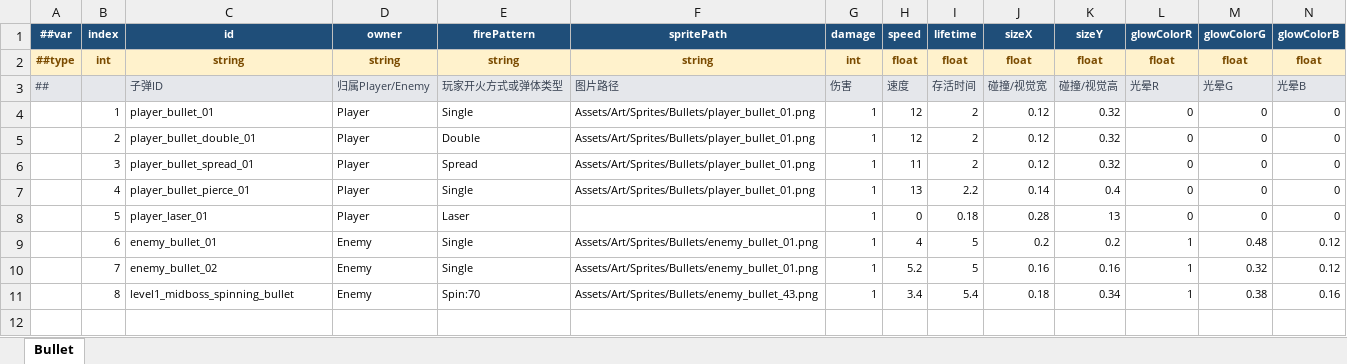
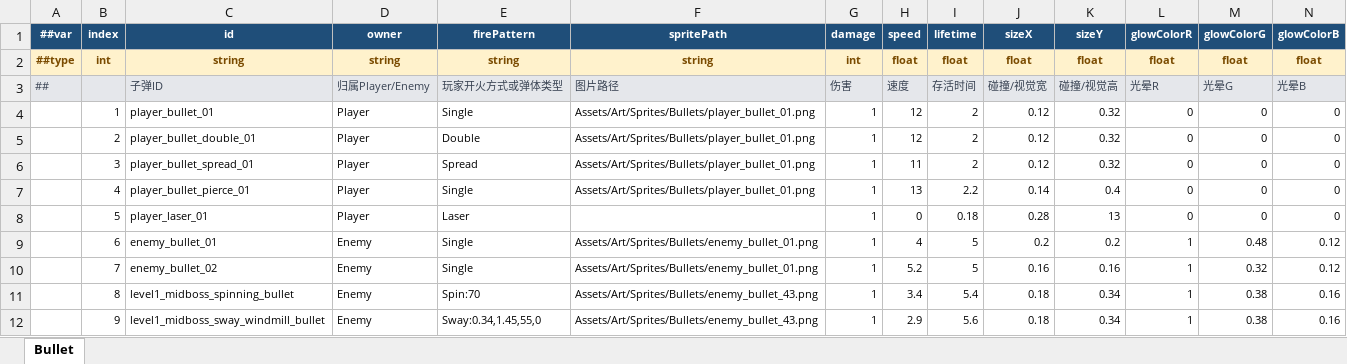
Before and after one commit to coder-lipenghui/LeiTing, an Excel workbook: Luban/Datas/Bullet.xlsx, sheet Bullet, drawn as a sheet; only a part is shown; values as stored, in another font and other column widths than the file's, no borders; rows hold the shown columns only; the diff names each change by its address in the sheet, - before the commit and + after, or states it on an @@ line.

```diff
--- a/Luban/Datas/Bullet.xlsx (sheet Bullet)
+++ b/Luban/Datas/Bullet.xlsx (sheet Bullet)
+row 12:  | 9 | level1_midboss_sway_windmill_bullet | Enemy | Sway:0.34,1.45,55,0 | Assets/Art/Sprites/Bullets/enemy_bullet_43.png | 1 | 2.9 | 5.6 | 0.18 | 0.34 | 1 | 0.38 | 0.16
```
Also changed, not shown: Luban/Datas/BossPhase.xlsx, Luban/Datas/BossPhasePattern.xlsx, 23 other files.
